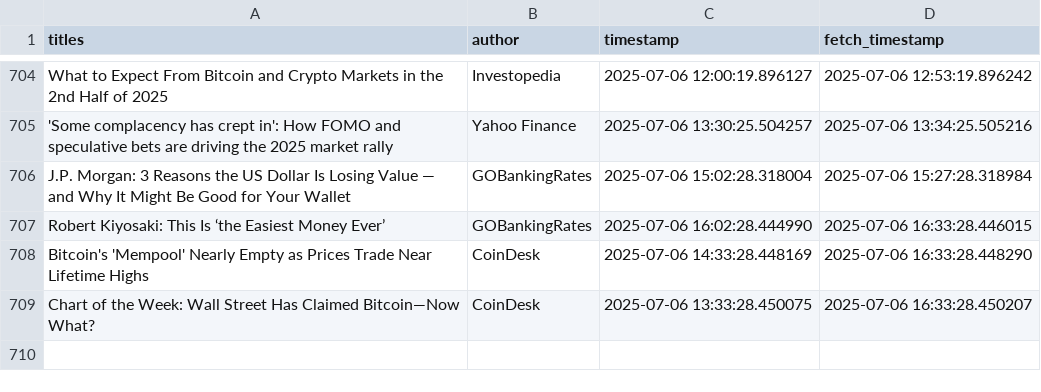
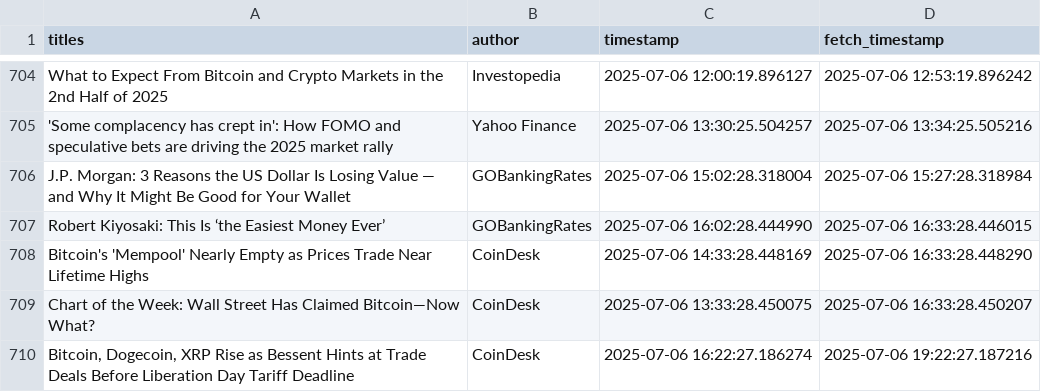
Before and after one commit to lucasmalinski/financial-sentiment-pipeline, a CSV file: data.csv, drawn as a sheet; only a part is shown, gaps mark what is left out.

Commit message:
30 min update: added news (2025-07-06T19:22:27Z)

```diff
--- a/data.csv
+++ b/data.csv
@@ -709 +709,2 @@ Bitcoin's 'Mempool' Nearly Empty as Prices Trade Near Lifetime Highs,CoinDesk,20
 Chart of the Week: Wall Street Has Claimed Bitcoin—Now What?,CoinDesk,2025-07-06 13:33:28.450075,2025-07-06 16:33:28.450207
+"Bitcoin, Dogecoin, XRP Rise as Bessent Hints at Trade Deals Before Liberation Day Tariff Deadline",CoinDesk,2025-07-06 16:22:27.186274,2025-07-06 19:22:27.187216
```
